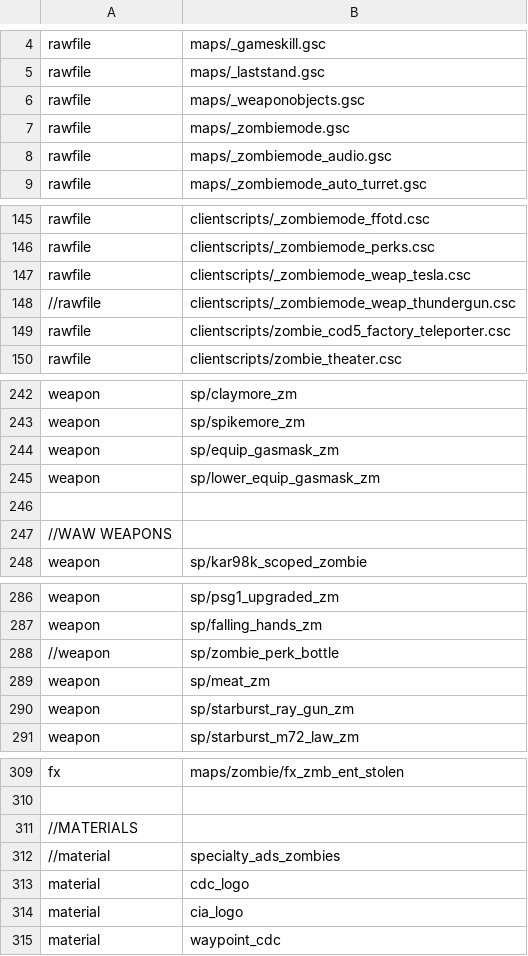
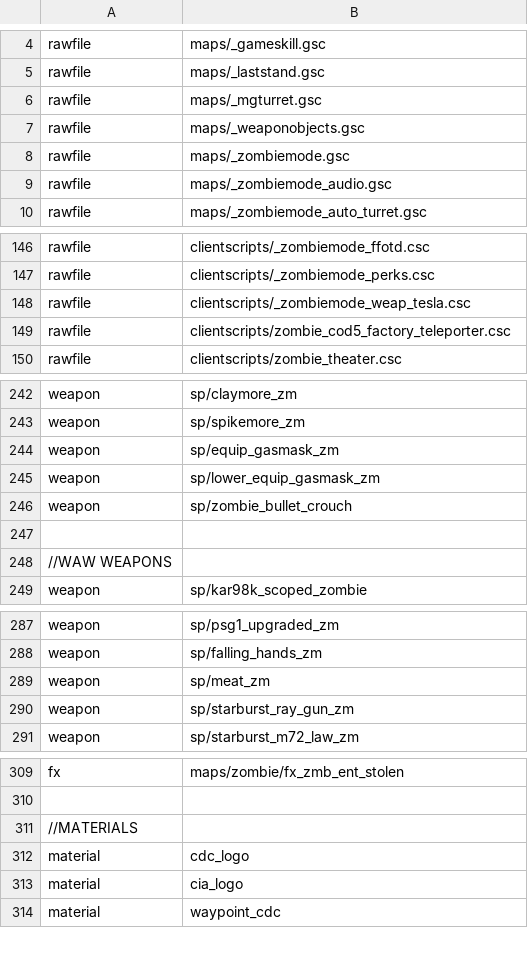
Before and after one commit to Jbleezy/BO1-Reimagined, a CSV file: mod.csv, drawn as a sheet; only a part is shown, gaps mark what is left out.

```diff
--- a/mod.csv
+++ b/mod.csv
@@ -5,2 +5,3 @@ rawfile,maps/_gameskill.gsc
 rawfile,maps/_laststand.gsc
+rawfile,maps/_mgturret.gsc
 rawfile,maps/_weaponobjects.gsc
@@ -147,3 +148,2 @@ rawfile,clientscripts/_zombiemode_perks.csc
 rawfile,clientscripts/_zombiemode_weap_tesla.csc
-//rawfile,clientscripts/_zombiemode_weap_thundergun.csc
 rawfile,clientscripts/zombie_cod5_factory_teleporter.csc
@@ -245,2 +245,3 @@ weapon,sp/equip_gasmask_zm
 weapon,sp/lower_equip_gasmask_zm
+weapon,sp/zombie_bullet_crouch
 
@@ -287,3 +288,2 @@ weapon,sp/psg1_upgraded_zm
 weapon,sp/falling_hands_zm
-//weapon,sp/zombie_perk_bottle
 weapon,sp/meat_zm
@@ -311,3 +311,2 @@ fx,maps/zombie/fx_zmb_ent_stolen
 //MATERIALS
-//material,specialty_ads_zombies
 material,cdc_logo
```
Also changed, not shown: 8 other files.
